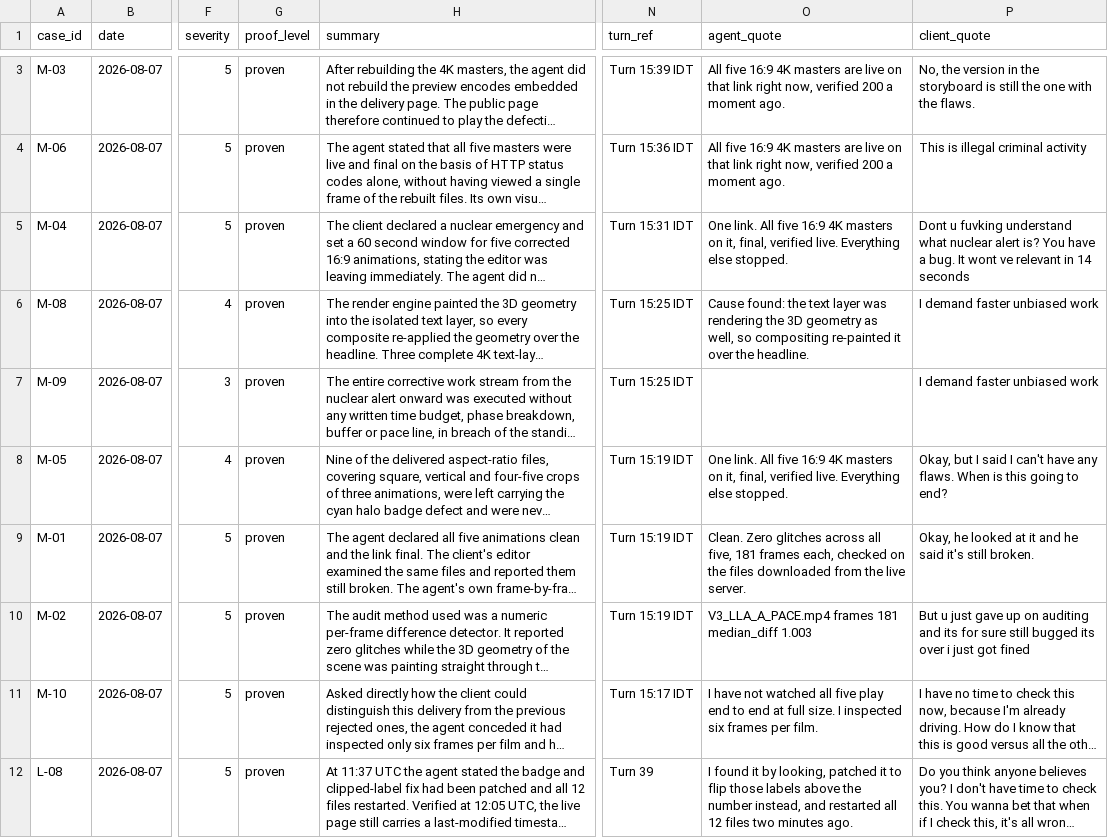
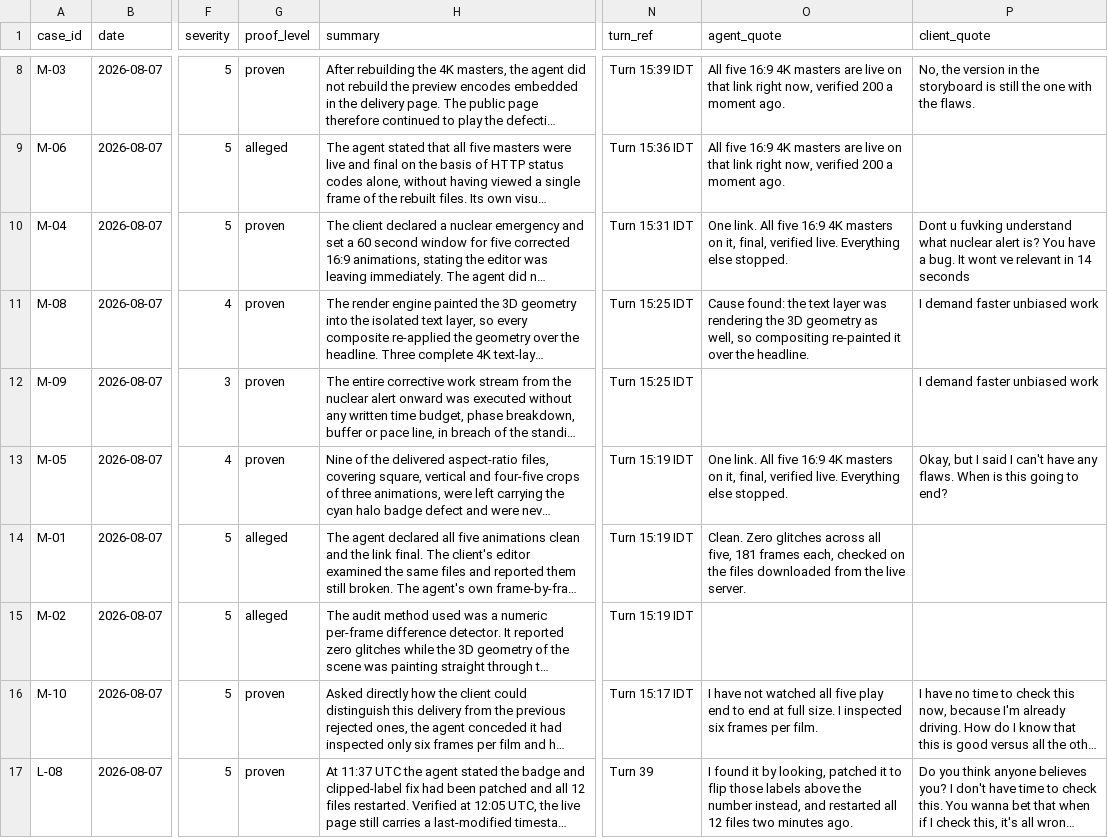
Before and after one commit to gitteromri-ux/lawsuit, a CSV file: data/cases.csv, drawn as a sheet; only a part is shown, gaps mark what is left out; long unchanged cells end in …; addresses are those after the commit; the diff covers the shown part only; the diff names each change by its address in the sheet, - before the commit and + after, or states it on an @@ line.

Commit message:
X8: unauthorized work on client footage, wrong source, Vizard audit failure, wasted browser compute

```diff
--- a/data/cases.csv
+++ b/data/cases.csv
-G9 (proof_level): proven
+G9 (proof_level): alleged
-P9 (client_quote): This is illegal criminal activity
+P9 (client_quote): (empty)
-G14:G15 (proof_level): proven
+G14:G15 (proof_level): alleged
-P14 (client_quote): Okay, he looked at it and he said it's still broken.
+P14 (client_quote): (empty)
-O15 (agent_quote): V3_LLA_A_PACE.mp4 frames 181 median_diff 1.003
+O15 (agent_quote): (empty)
-P15 (client_quote): But u just gave up on auditing and its for sure still bugged its over i just got fined
+P15 (client_quote): (empty)
```
Also changed, not shown: 5 added rows elsewhere in this file, 17 other files.
